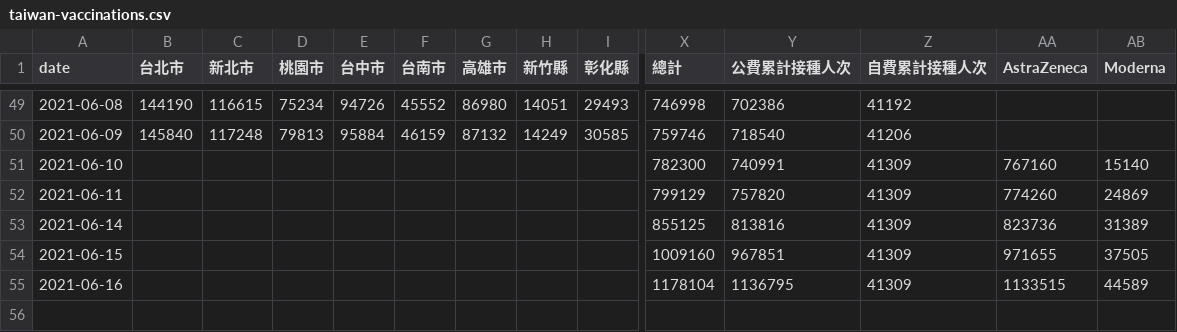
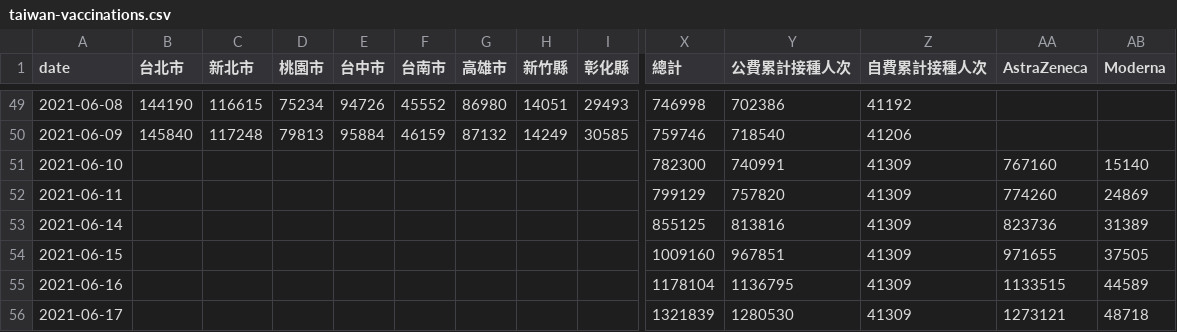
Before and after one commit to cwgrouptw/data, a CSV file: covid-19/taiwan-vaccinations.csv, drawn as a sheet; only a part is shown, gaps mark what is left out; rows hold the shown columns only; the diff names each change by its address in the sheet, - before the commit and + after, or states it on an @@ line.

Commit message:
Update Data

```diff
--- a/covid-19/taiwan-vaccinations.csv
+++ b/covid-19/taiwan-vaccinations.csv
+row 56: 2021-06-17 |  |  |  |  |  |  |  |  | 1321839 | 1280530 | 41309 | 1273121 | 48718
```
